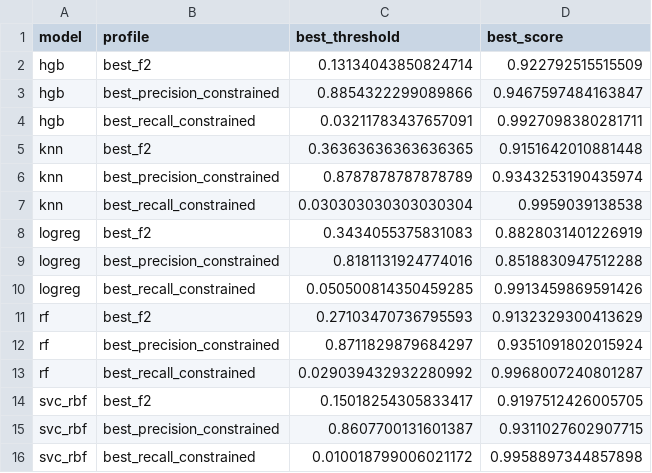
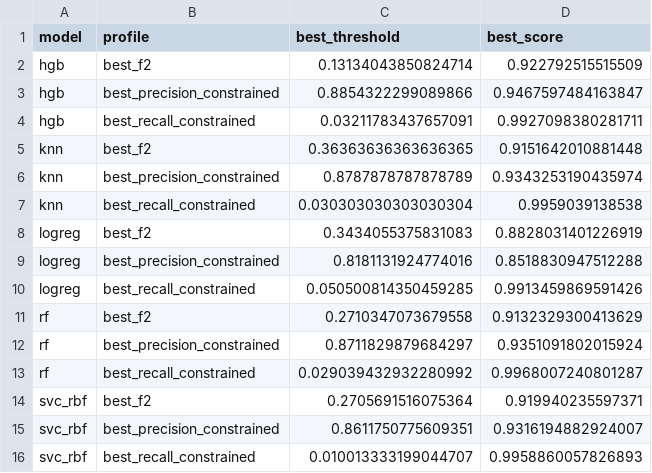
Before and after one commit to JanMatusiak/exoplanet-detection, a CSV file: artifacts/evaluation/v1/threshold_tuning_summary.csv, drawn as a sheet.

```diff
--- a/artifacts/evaluation/v1/threshold_tuning_summary.csv
+++ b/artifacts/evaluation/v1/threshold_tuning_summary.csv
@@ -10,7 +10,7 @@ logreg,best_precision_constrained,0.8181131924774016,0.8518830947512288
 logreg,best_recall_constrained,0.050500814350459285,0.9913459869591426
-rf,best_f2,0.27103470736795593,0.9132329300413629
+rf,best_f2,0.2710347073679558,0.9132329300413629
 rf,best_precision_constrained,0.8711829879684297,0.9351091802015924
 rf,best_recall_constrained,0.029039432932280992,0.9968007240801287
-svc_rbf,best_f2,0.15018254305833417,0.9197512426005705
-svc_rbf,best_precision_constrained,0.8607700131601387,0.9311027602907715
-svc_rbf,best_recall_constrained,0.010018799006021172,0.9958897344857898
+svc_rbf,best_f2,0.2705691516075364,0.919940235597371
+svc_rbf,best_precision_constrained,0.8611750775609351,0.9316194882924007
+svc_rbf,best_recall_constrained,0.010013333199044707,0.9958860057826893
```
Also changed, not shown: artifacts/evaluation/v1/comparison_df.csv, 3 other files.
